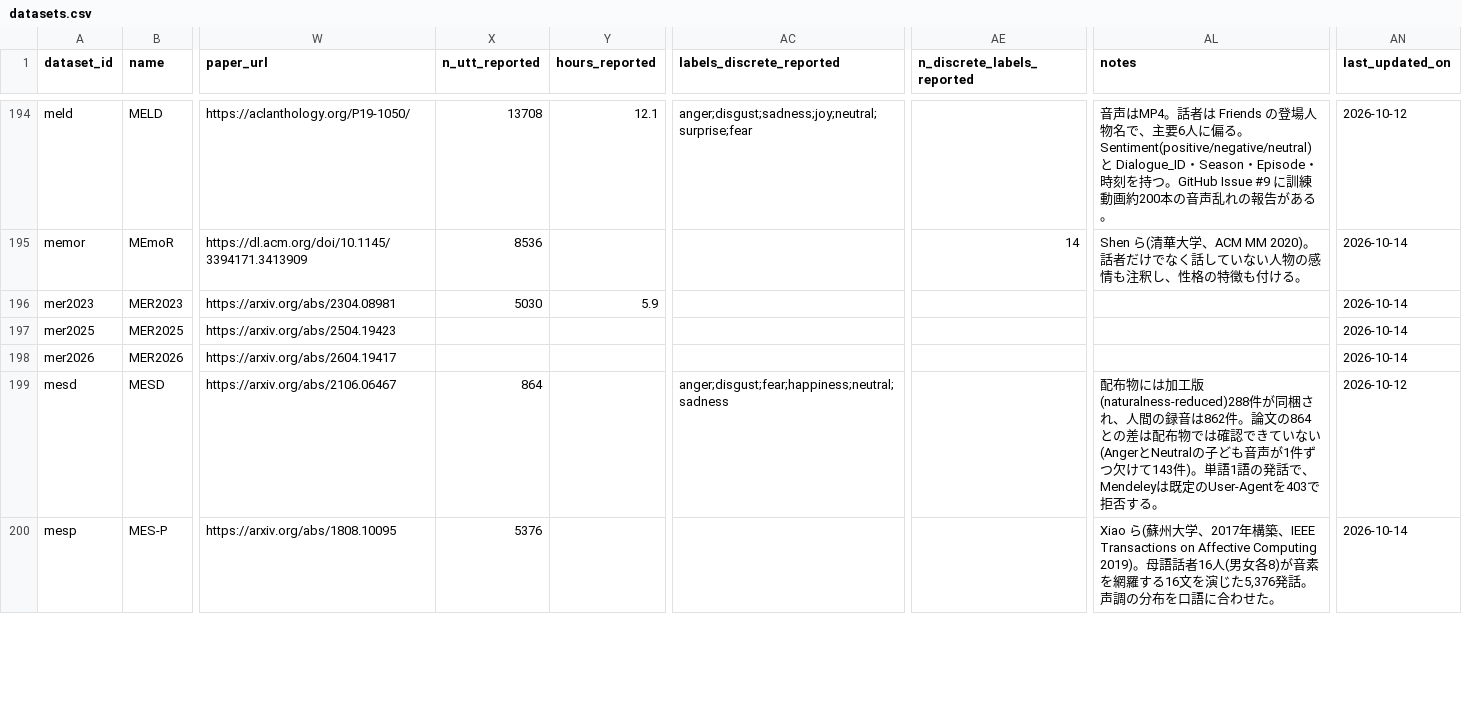
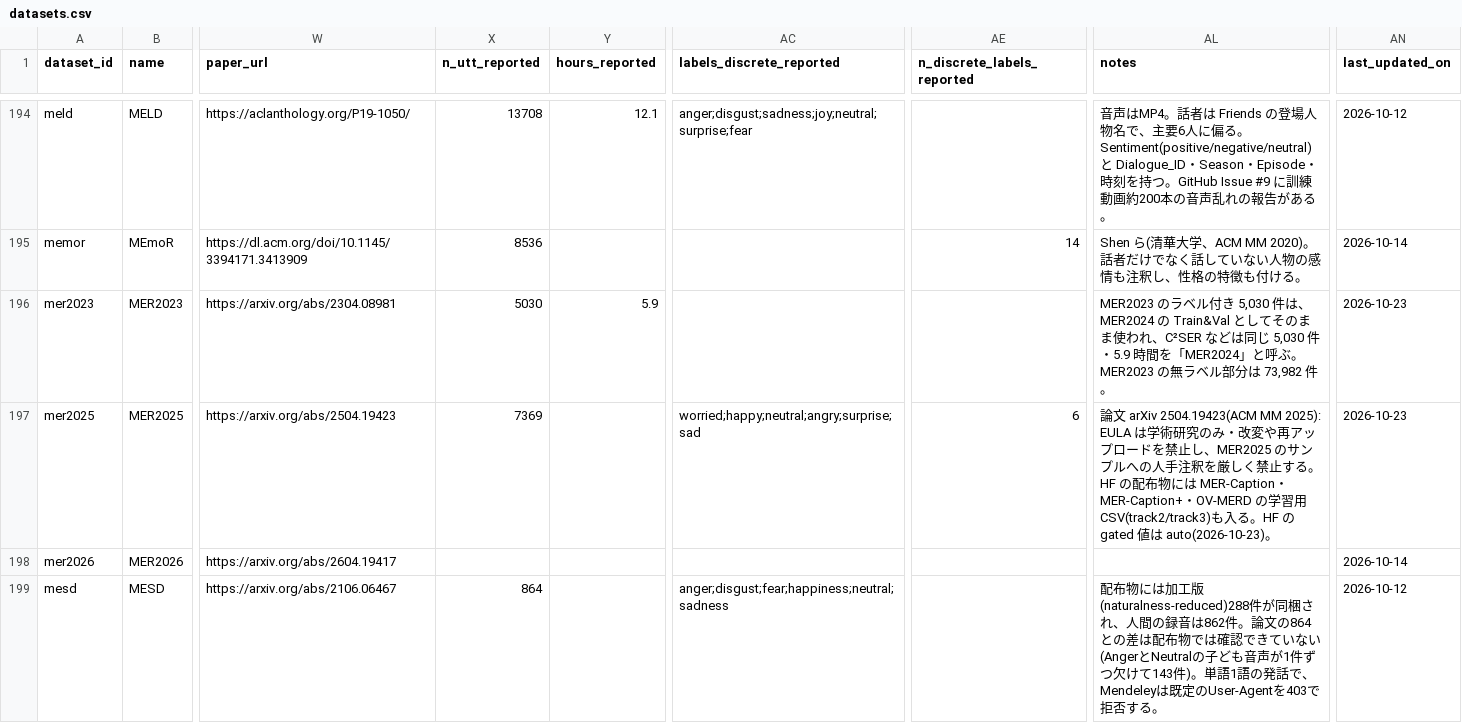
Before and after one commit to itoten/ser_dataset_db, a CSV file: data/datasets.csv, drawn as a sheet; only a part is shown, gaps mark what is left out; the shorter side is filled out with more unchanged rows; the diff covers the shown part only; the diff names each change by its address in the sheet, - before the commit and + after, or states it on an @@ line.

```diff
--- a/data/datasets.csv
+++ b/data/datasets.csv
-AL196 (notes): (empty)
+AL196 (notes): MER2023 のラベル付き 5,030 件は、MER2024 の Train&Val としてそのまま使われ、C²SER などは同じ 5,030 件・5.9 時間を「MER2024」と呼ぶ。MER2023 の無ラベル部分は 73,982 件。
-AN196:AN197 (last_updated_on): 2026-10-14
+AN196:AN197 (last_updated_on): 2026-10-23
-X197 (n_utt_reported): (empty)
+X197 (n_utt_reported): 7369
-AC197 (labels_discrete_reported): (empty)
+AC197 (labels_discrete_reported): worried;happy;neutral;angry;surprise;sad
-AE197 (n_discrete_labels_reported): (empty)
+AE197 (n_discrete_labels_reported): 6
-AL197 (notes): (empty)
+AL197 (notes): 論文 arXiv 2504.19423(ACM MM 2025): EULA は学術研究のみ・改変や再アップロードを禁止し、MER2025 のサンプルへの人手注釈を厳しく禁止する。HF の配布物には MER-Caption・MER-Caption+・OV-MERD の学習用 CSV(track2/track3)も入る。HF の gated 値は auto(2026-10-23)。
```
Also changed, not shown: 45 edited cells elsewhere in this file, views/datasets_wide.csv, views/discrepancies.csv, 2 other files.
